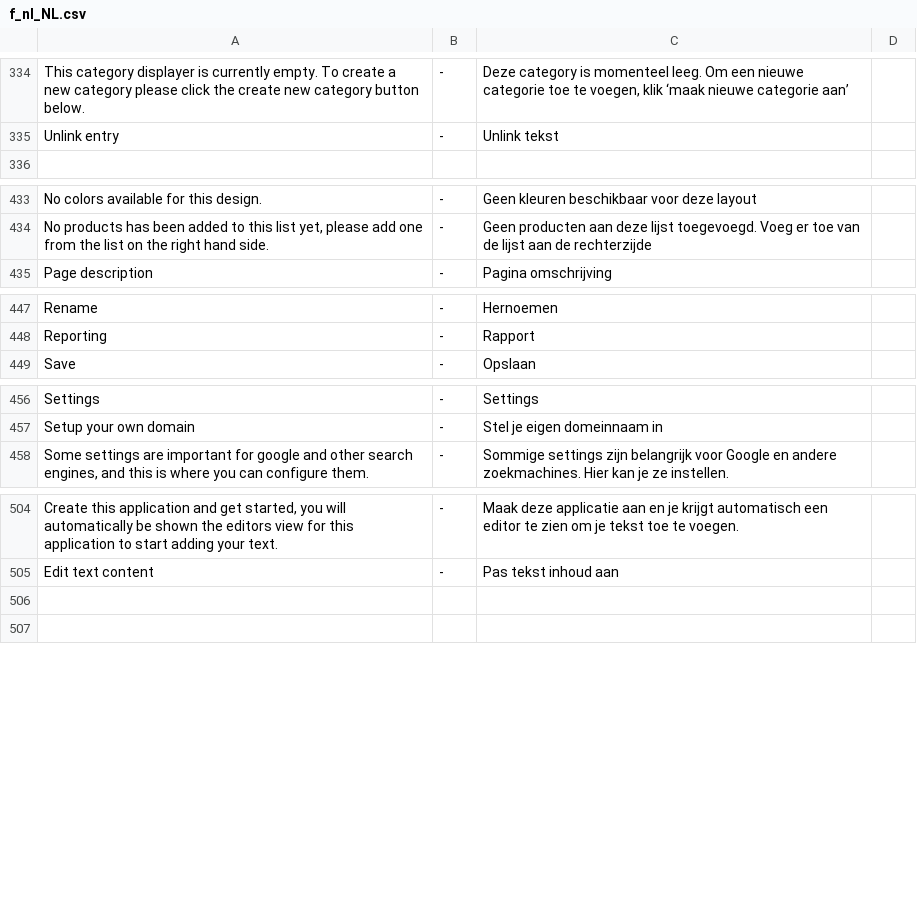
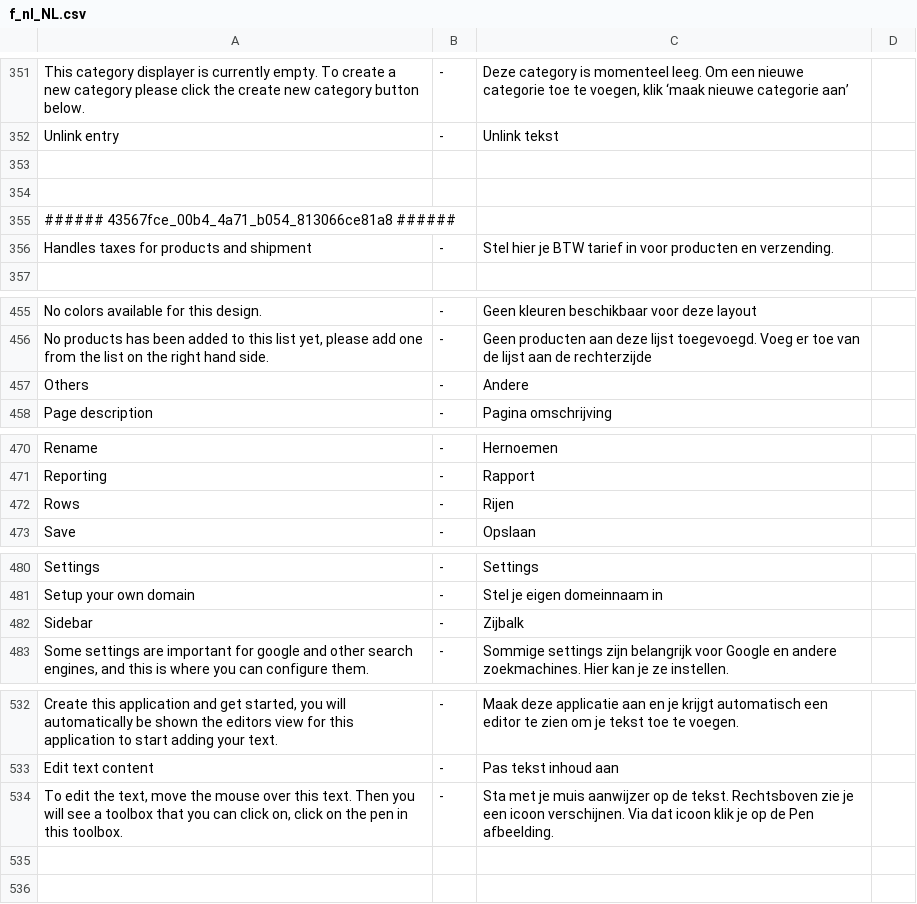
Before and after one commit to tamzidoronno/zaui-v4, a CSV file: com.getshop.client/ROOT/translation/f_nl_NL.csv, drawn as a sheet; only a part is shown, gaps mark what is left out; the diff covers the shown part only.

```diff
--- a/com.getshop.client/ROOT/translation/f_nl_NL.csv
+++ b/com.getshop.client/ROOT/translation/f_nl_NL.csv
@@ -335,2 +352,6 @@ This category displayer is currently empty. To create a new category please clic
 Unlink entry;-;Unlink tekst
+
+
+###### 43567fce_00b4_4a71_b054_813066ce81a8 ######
+Handles taxes for products and shipment;-;Stel hier je BTW tarief in voor producten en verzending.
 
@@ -434,2 +456,3 @@ No colors available for this design.;-;Geen kleuren beschikbaar voor deze layout
 No products has been added to this list yet, please add one from the list on the right hand side.;-;Geen producten aan deze lijst toegevoegd. Voeg er toe van de lijst aan de rechterzijde
+Others;-;Andere
 Page description;-;Pagina omschrijving
@@ -448,2 +471,3 @@ Rename;-;Hernoemen
 Reporting;-;Rapport
+Rows;-;Rijen
 Save;-;Opslaan
@@ -457,2 +481,3 @@ Settings;-;Settings
 Setup your own domain;-;Stel je eigen domeinnaam in
+Sidebar;-;Zijbalk
 Some settings are important for google and other search engines, and this is where you can configure them.;-;Sommige settings zijn belangrijk voor Google en andere zoekmachines. Hier kan je ze instellen.
@@ -505,2 +533,3 @@ Create this application and get started, you will automatically be shown the edi
 Edit text content;-;Pas tekst inhoud aan
+To edit the text, move the mouse over this text. Then you will see a toolbox that you can click on, click on the pen in this toolbox.;-;Sta met je muis aanwijzer op de tekst. Rechtsboven zie je een icoon verschijnen. Via dat icoon klik je op de Pen afbeelding.
 
```
Also changed, not shown: 26 added rows elsewhere in this file, com.getshop.client/ROOT/translation/stripped/f_nb_NO.csv, com.getshop.client/ROOT/translation/w_nl_NL.csv, 2 other files.
